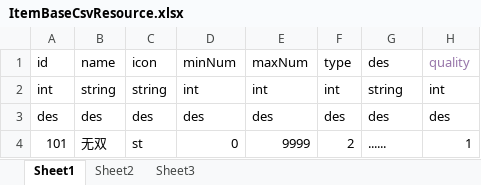
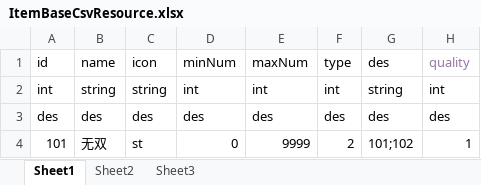
Before and after one commit to myzjy/UnityGameServer, an Excel workbook: commonRefush/src/main/resources/excel/ItemBaseCsvResource.xlsx, sheet Sheet1, drawn as a sheet; values as stored, in another font and other column widths than the file's, no borders; the diff names each change by its address in the sheet, - before the commit and + after, or states it on an @@ line.

```diff
--- a/commonRefush/src/main/resources/excel/ItemBaseCsvResource.xlsx (sheet Sheet1)
+++ b/commonRefush/src/main/resources/excel/ItemBaseCsvResource.xlsx (sheet Sheet1)
-G4: ......
+G4: 101;102
```
Also changed, not shown: 3 other files.
